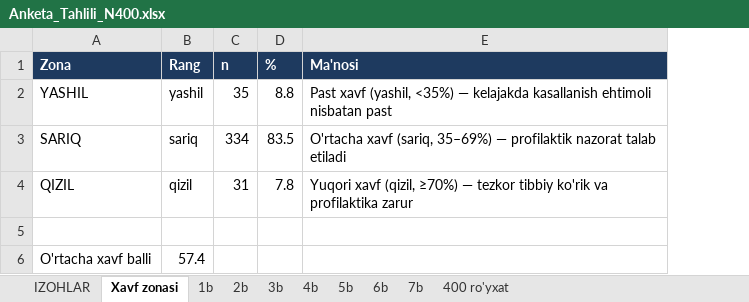
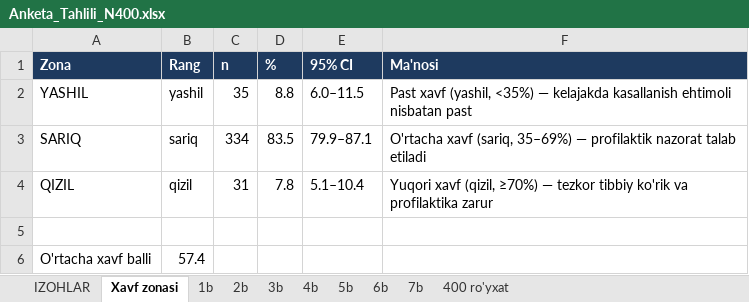
Before and after one commit to riskgroup77/isp2, an Excel workbook: public/reports/n400/Anketa_Tahlili_N400.xlsx, sheet Xavf zonasi, drawn as a sheet; values as stored, in another font and other column widths than the file's, no borders; the diff names each change by its address in the sheet, - before the commit and + after, or states it on an @@ line.

```diff
--- a/public/reports/n400/Anketa_Tahlili_N400.xlsx (sheet Xavf zonasi)
+++ b/public/reports/n400/Anketa_Tahlili_N400.xlsx (sheet Xavf zonasi)
+column E (95% CI), rows 2-4: 6.0–11.5 | 79.9–87.1 | 5.1–10.4
```
Also changed, not shown: sheet IZOHLAR, sheet 7b, sheet 4b, sheet 5b, sheet 6b, sheet 3b, 2 more sheets, public/reports/n400/Dissertatsiya_Tahlil_N400.xlsx, 16 other files.
